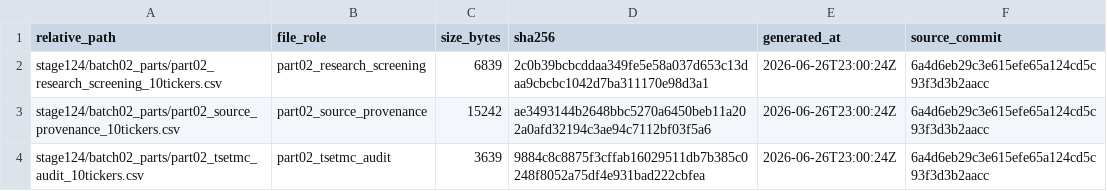
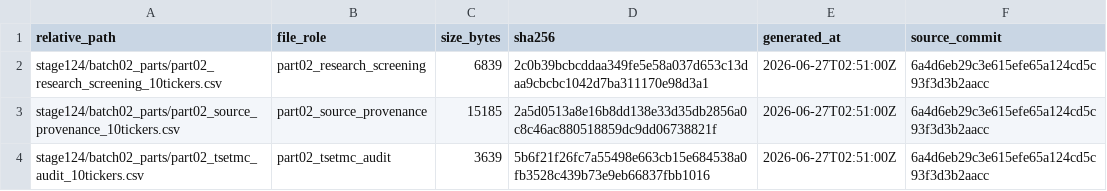
Before and after one commit to abtinasg/papermali, a CSV file: project/stage124/batch02_parts/part02_hash_manifest.csv, drawn as a sheet.

```diff
--- a/project/stage124/batch02_parts/part02_hash_manifest.csv
+++ b/project/stage124/batch02_parts/part02_hash_manifest.csv
@@ -1,4 +1,4 @@
 relative_path,file_role,size_bytes,sha256,generated_at,source_commit
-stage124/batch02_parts/part02_research_screening_10tickers.csv,part02_research_screening,6839,2c0b39bcbcddaa349fe5e58a037d653c13daa9cbcbc1042d7ba311170e98d3a1,2026-06-26T23:00:24Z,6a4d6eb29c3e615efe65a124cd5c93f3d3b2aacc
-stage124/batch02_parts/part02_source_provenance_10tickers.csv,part02_source_provenance,15242,ae3493144b2648bbc5270a6450beb11a202a0afd32194c3ae94c7112bf03f5a6,2026-06-26T23:00:24Z,6a4d6eb29c3e615efe65a124cd5c93f3d3b2aacc
-stage124/batch02_parts/part02_tsetmc_audit_10tickers.csv,part02_tsetmc_audit,3639,9884c8c8875f3cffab16029511db7b385c0248f8052a75df4e931bad222cbfea,2026-06-26T23:00:24Z,6a4d6eb29c3e615efe65a124cd5c93f3d3b2aacc
+stage124/batch02_parts/part02_research_screening_10tickers.csv,part02_research_screening,6839,2c0b39bcbcddaa349fe5e58a037d653c13daa9cbcbc1042d7ba311170e98d3a1,2026-06-27T02:51:00Z,6a4d6eb29c3e615efe65a124cd5c93f3d3b2aacc
+stage124/batch02_parts/part02_source_provenance_10tickers.csv,part02_source_provenance,15185,2a5d0513a8e16b8dd138e33d35db2856a0c8c46ac880518859dc9dd06738821f,2026-06-27T02:51:00Z,6a4d6eb29c3e615efe65a124cd5c93f3d3b2aacc
+stage124/batch02_parts/part02_tsetmc_audit_10tickers.csv,part02_tsetmc_audit,3639,5b6f21f26fc7a55498e663cb15e684538a0fb3528c439b73e9eb66837fbb1016,2026-06-27T02:51:00Z,6a4d6eb29c3e615efe65a124cd5c93f3d3b2aacc
```
Also changed, not shown: project/stage124/batch02_parts/part02_source_provenance_10tickers.csv, project/stage124/batch02_parts/part02_tsetmc_audit_10tickers.csv, 3 other files.
